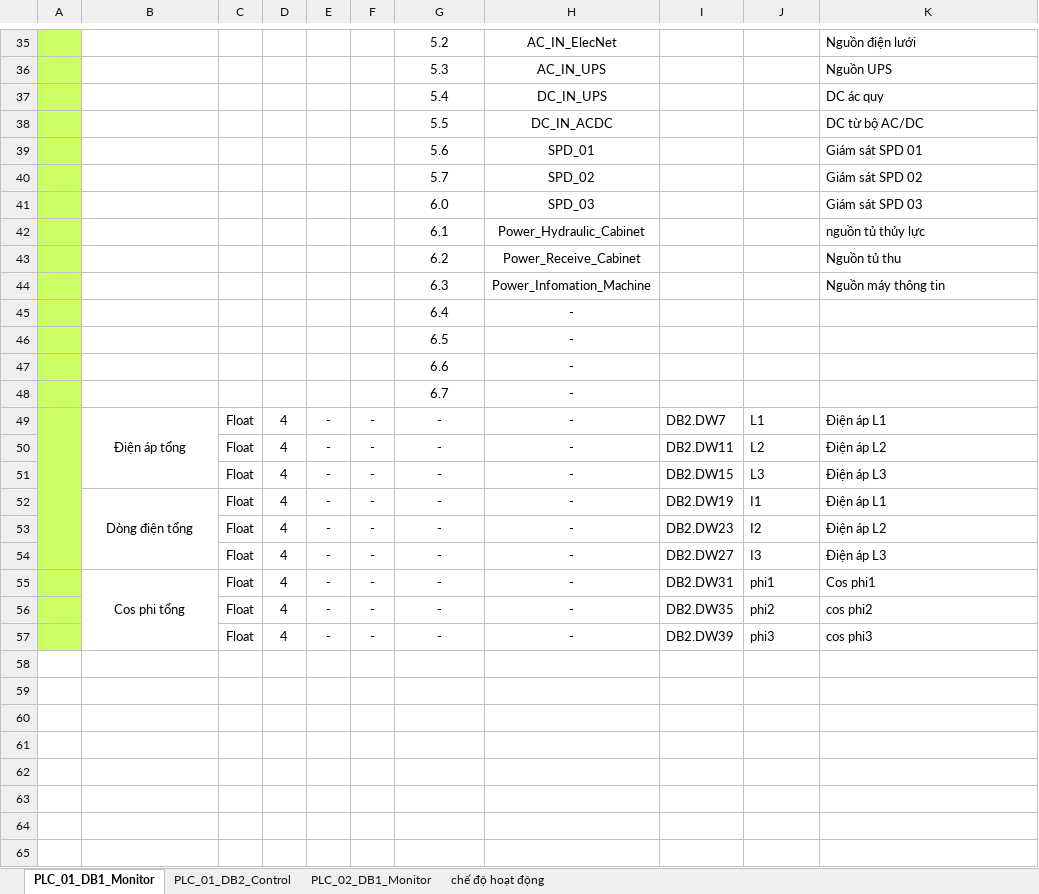
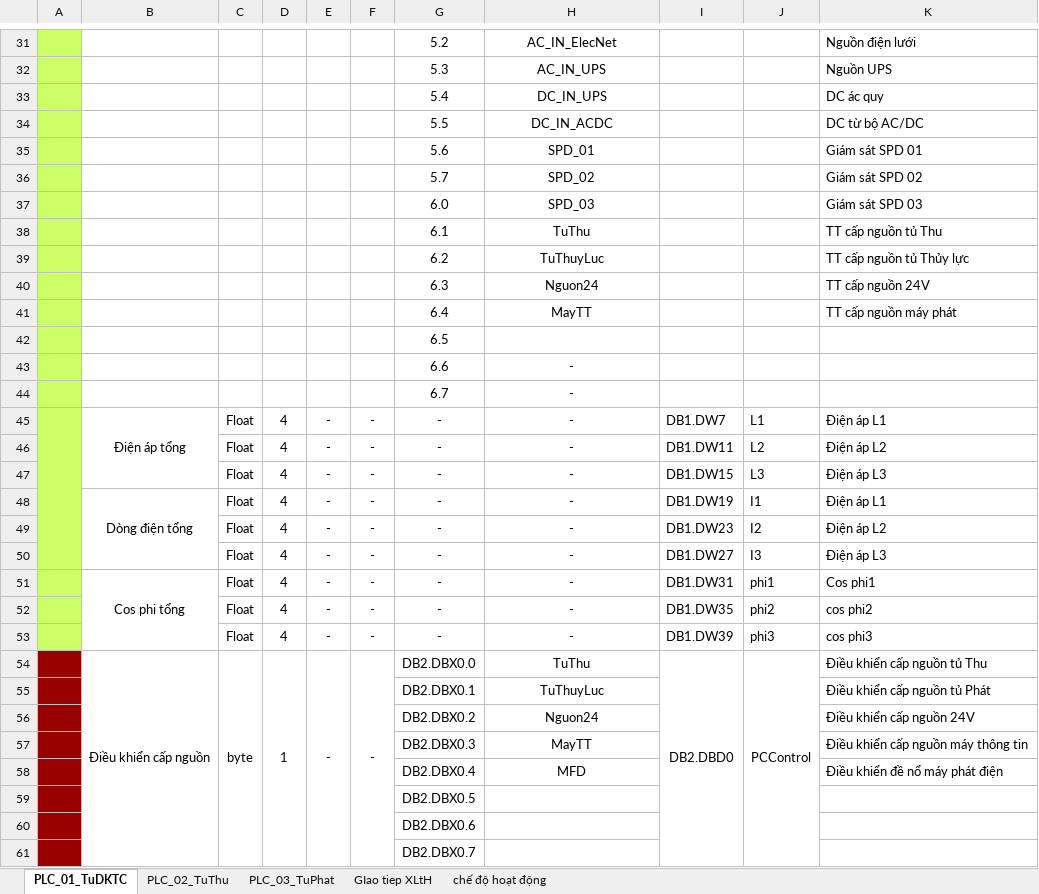
Before and after one commit to hoinv10/UNV_cpp, an Excel workbook: doc/Design software.xlsx, sheet PLC_01_TuDKTC, drawn as a sheet; only a part is shown, gaps mark what is left out; values as stored, in another font and other column widths than the file's, no borders; removed rows and columns are numbered as before the commit, all else as after; the diff covers the shown part only; the diff names each change by its address in the sheet, - before the commit and + after, or states it on an @@ line.

```diff
--- a/doc/Design software.xlsx (sheet PLC_01_TuDKTC)
+++ b/doc/Design software.xlsx (sheet PLC_01_TuDKTC)
-sheet tab: PLC_01_DB1_Monitor
+sheet tab: PLC_01_TuDKTC
-sheet tab: PLC_01_DB2_Control
+sheet tab: PLC_02_TuThu
-sheet tab: PLC_02_DB1_Monitor
+sheet tab: PLC_03_TuPhat
+sheet tab: GIao tiep XLtH
-row 42:  |  |  |  |  |  | 6.1 | Power_Hydraulic_Cabinet |  |  | nguồn tủ thủy lực
-row 43:  |  |  |  |  |  | 6.2 | Power_Receive_Cabinet |  |  | Nguồn tủ thu
-row 44:  |  |  |  |  |  | 6.3 | Power_Infomation_Machine |  |  | Nguồn máy thông tin
-row 45:  |  |  |  |  |  | 6.4 | -
-row 46:  |  |  |  |  |  | 6.5 | -
+row 38:  |  |  |  |  |  | 6.1 | TuThu |  |  | TT cấp nguồn tủ Thu
+row 39:  |  |  |  |  |  | 6.2 | TuThuyLuc |  |  | TT cấp nguồn tủ Thủy lực
+row 40:  |  |  |  |  |  | 6.3 | Nguon24 |  |  | TT cấp nguồn 24V
+row 41:  |  |  |  |  |  | 6.4 | MayTT |  |  | TT cấp nguồn máy phát
+row 42:  |  |  |  |  |  | 6.5
-I45: DB2.DW7
+I45: DB1.DW7
-I46: DB2.DW11
+I46: DB1.DW11
-I47: DB2.DW15
+I47: DB1.DW15
-I48: DB2.DW19
+I48: DB1.DW19
-I49: DB2.DW23
+I49: DB1.DW23
-I50: DB2.DW27
+I50: DB1.DW27
-I51: DB2.DW31
+I51: DB1.DW31
-I52: DB2.DW35
+I52: DB1.DW35
-I53: DB2.DW39
+I53: DB1.DW39
+row 54:  | Điều khiển cấp nguồn | byte | 1 | - | - | DB2.DBX0.0 | TuThu | DB2.DBD0 | PCControl | Điều khiển cấp nguồn tủ Thu
+row 55:  |  |  |  |  |  | DB2.DBX0.1 | TuThuyLuc |  |  | Điều khiển cấp nguồn tủ Phát
+row 56:  |  |  |  |  |  | DB2.DBX0.2 | Nguon24 |  |  | Điều khiển cấp nguồn 24V
+row 57:  |  |  |  |  |  | DB2.DBX0.3 | MayTT |  |  | Điều khiển cấp nguồn máy thông tin
+row 58:  |  |  |  |  |  | DB2.DBX0.4 | MFD |  |  | Điều khiển đề nổ máy phát điện
+row 59:  |  |  |  |  |  | DB2.DBX0.5
+row 60:  |  |  |  |  |  | DB2.DBX0.6
+row 61:  |  |  |  |  |  | DB2.DBX0.7
```
Also changed, not shown: 6 added rows, 10 removed rows, 11 edited cells, cell formats and merged cells elsewhere in this sheet, sheet PLC_02_TuThu, sheet PLC_03_TuPhat, sheet chế độ hoạt động, 2 other files.
